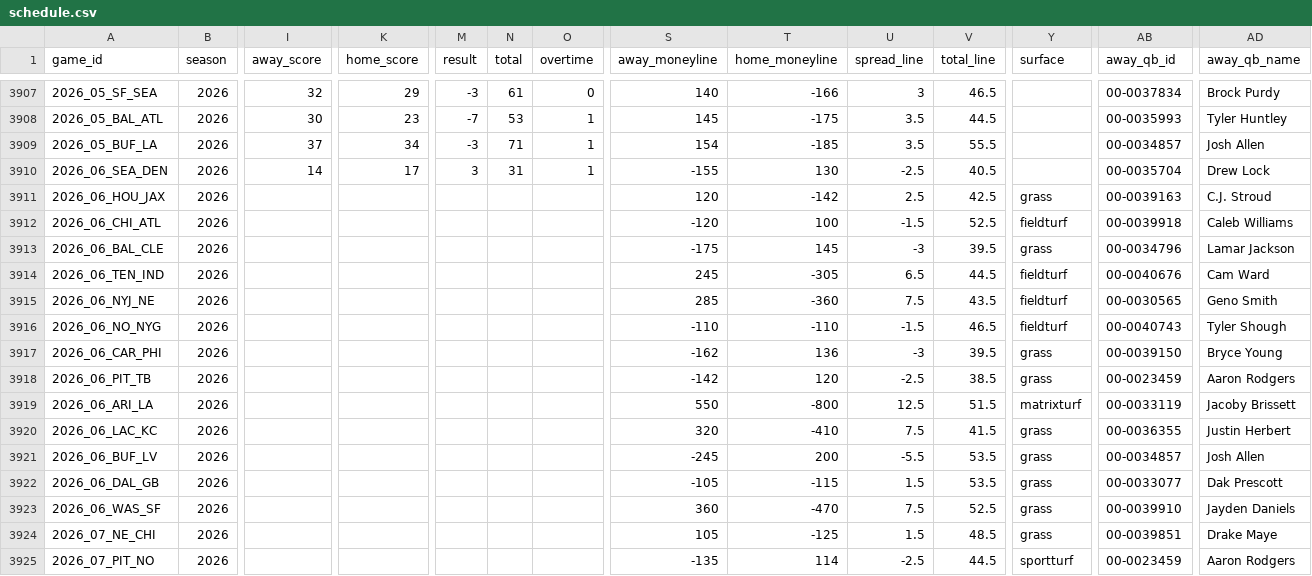
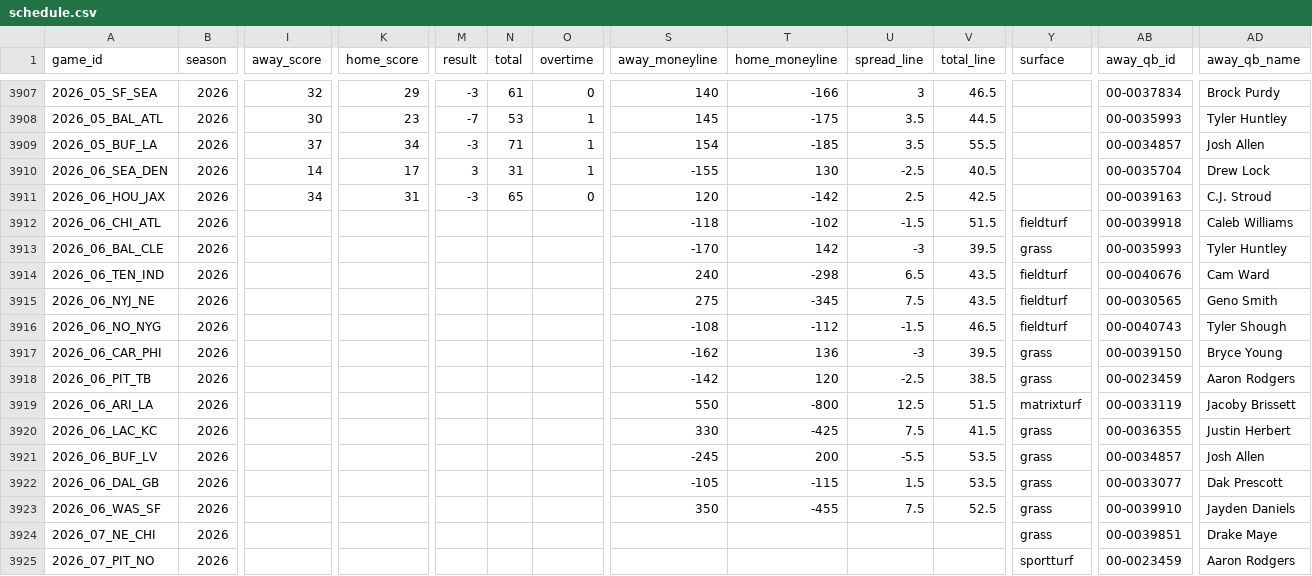
Before and after one commit to tdfarrell/betting-research, a CSV file: data/nfl/schedule.csv, drawn as a sheet; only a part is shown, gaps mark what is left out; the diff covers the shown part only; the diff names each change by its address in the sheet, - before the commit and + after, or states it on an @@ line.

```diff
--- a/data/nfl/schedule.csv
+++ b/data/nfl/schedule.csv
-I3911 (away_score): (empty)
+I3911 (away_score): 34
-K3911 (home_score): (empty)
+K3911 (home_score): 31
-M3911 (result): (empty)
+M3911 (result): -3
-N3911 (total): (empty)
+N3911 (total): 65
-O3911 (overtime): (empty)
+O3911 (overtime): 0
-Y3911 (surface): grass
+Y3911 (surface): (empty)
-S3912 (away_moneyline): -120
+S3912 (away_moneyline): -118
-T3912 (home_moneyline): 100
+T3912 (home_moneyline): -102
-V3912 (total_line): 52.5
+V3912 (total_line): 51.5
-S3913 (away_moneyline): -175
+S3913 (away_moneyline): -170
-T3913 (home_moneyline): 145
+T3913 (home_moneyline): 142
-AB3913 (away_qb_id): 00-0034796
+AB3913 (away_qb_id): 00-0035993
-AD3913 (away_qb_name): Lamar Jackson
+AD3913 (away_qb_name): Tyler Huntley
-S3914 (away_moneyline): 245
+S3914 (away_moneyline): 240
-T3914 (home_moneyline): -305
+T3914 (home_moneyline): -298
-V3914 (total_line): 44.5
+V3914 (total_line): 43.5
-S3915 (away_moneyline): 285
+S3915 (away_moneyline): 275
-T3915 (home_moneyline): -360
+T3915 (home_moneyline): -345
-S3916 (away_moneyline): -110
+S3916 (away_moneyline): -108
-T3916 (home_moneyline): -110
+T3916 (home_moneyline): -112
-S3920 (away_moneyline): 320
+S3920 (away_moneyline): 330
-T3920 (home_moneyline): -410
+T3920 (home_moneyline): -425
-S3923 (away_moneyline): 360
+S3923 (away_moneyline): 350
-T3923 (home_moneyline): -470
+T3923 (home_moneyline): -455
-S3924 (away_moneyline): 105
+S3924 (away_moneyline): (empty)
-T3924 (home_moneyline): -125
+T3924 (home_moneyline): (empty)
-U3924 (spread_line): 1.5
+U3924 (spread_line): (empty)
-V3924 (total_line): 48.5
+V3924 (total_line): (empty)
-S3925 (away_moneyline): -135
+S3925 (away_moneyline): (empty)
-T3925 (home_moneyline): 114
+T3925 (home_moneyline): (empty)
-U3925 (spread_line): -2.5
+U3925 (spread_line): (empty)
-V3925 (total_line): 44.5
+V3925 (total_line): (empty)
```
Also changed, not shown: 46 edited cells elsewhere in this file, data/boards/cfb_2026-10-24.csv, data/grades/props_picks.csv, 29 other files.
